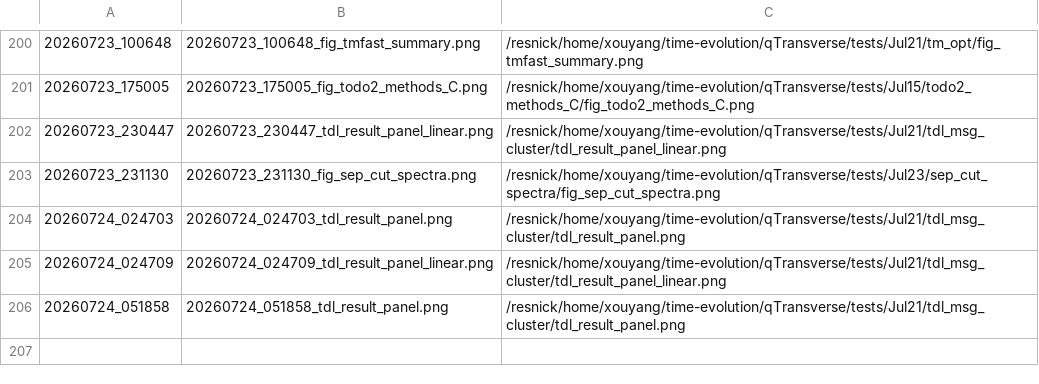
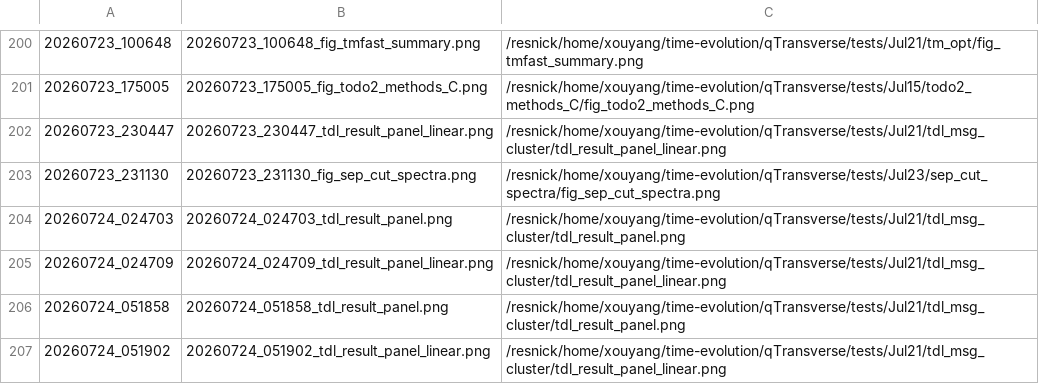
Before and after one commit to Xiaoyu-Ouyang/image-host, a TSV file: MANIFEST.tsv, drawn as a sheet; only a part is shown, gaps mark what is left out.

Commit message:
upload_fig: 20260724_051902 (1 file(s))
20260724_051902_tdl_result_panel_linear.png <- /resnick/home/xouyang/time-evolution/qTransverse/tests/Jul21/tdl_msg_cluster/tdl_result_panel_linear.png

```diff
--- a/MANIFEST.tsv
+++ b/MANIFEST.tsv
@@ -206 +206,2 @@
 20260724_051858	20260724_051858_tdl_result_panel.png	/resnick/home/xouyang/time-evolution/qTransverse/tests/Jul21/tdl_msg_cluster/tdl_result_panel.png
+20260724_051902	20260724_051902_tdl_result_panel_linear.png	/resnick/home/xouyang/time-evolution/qTransverse/tests/Jul21/tdl_msg_cluster/tdl_result_panel_linear.png
```
Also changed, not shown: 1 other file.
